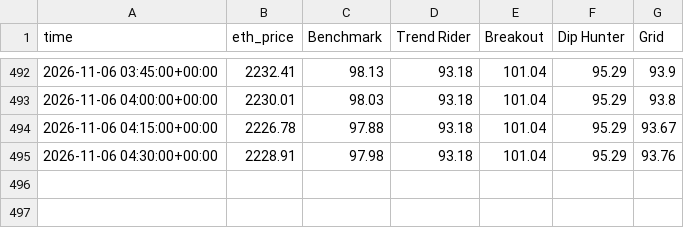
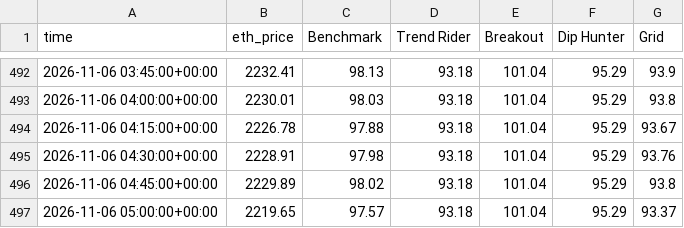
Before and after one commit to skeatonbeat-bot/bot-lab, a CSV file: live/equity_15min_ETH.csv, drawn as a sheet; only a part is shown, gaps mark what is left out; the diff names each change by its address in the sheet, - before the commit and + after, or states it on an @@ line.

```diff
--- a/live/equity_15min_ETH.csv
+++ b/live/equity_15min_ETH.csv
+row 496: 2026-11-06 04:45:00+00:00 | 2229.89 | 98.02 | 93.18 | 101.04 | 95.29 | 93.8
+row 497: 2026-11-06 05:00:00+00:00 | 2219.65 | 97.57 | 93.18 | 101.04 | 95.29 | 93.37
```
Also changed, not shown: live/equity_15min.csv, live/equity_15min_DOGE.csv, 28 other files.
